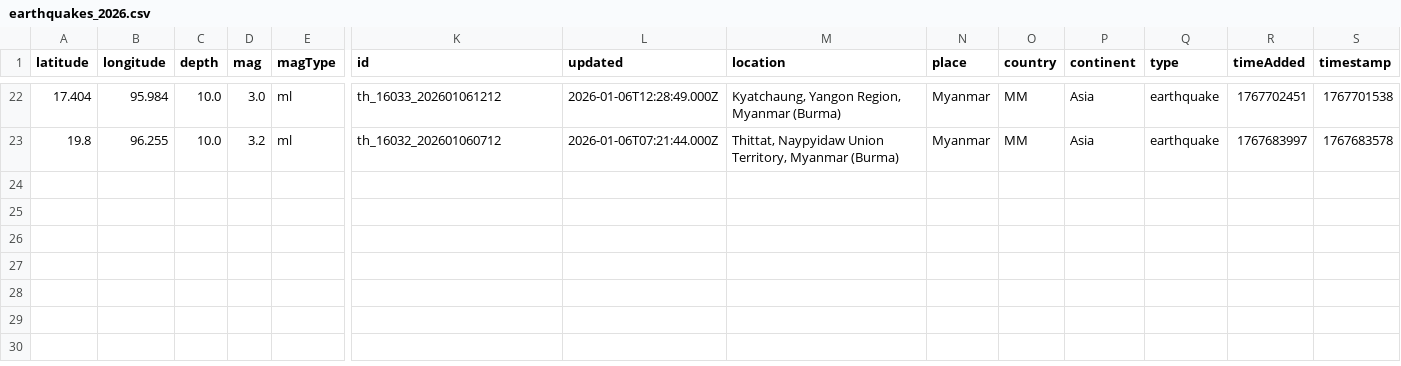
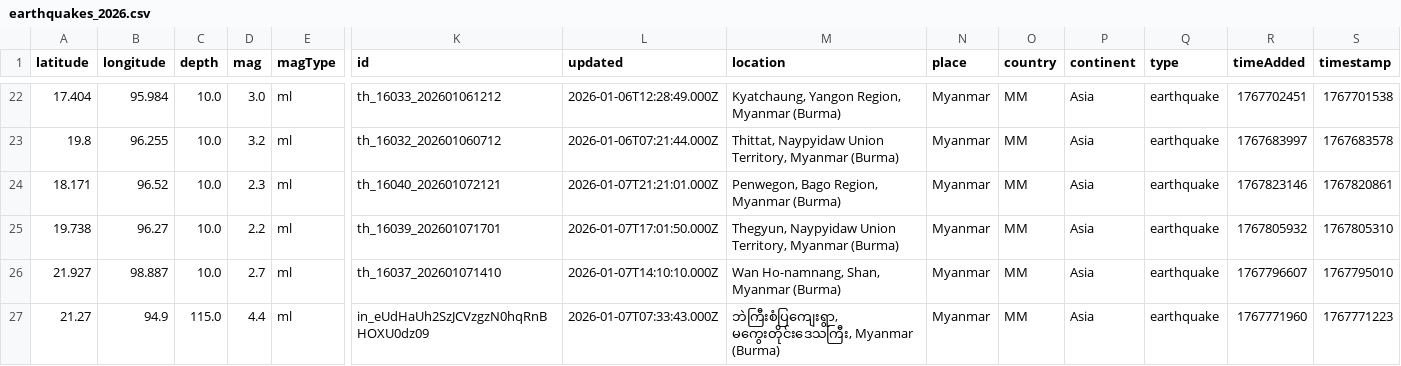
Before and after one commit to akzedevops/mmeqopendata, a CSV file: quake_exports/csv/yearly/earthquakes_2026.csv, drawn as a sheet; only a part is shown, gaps mark what is left out; rows hold the shown columns only; the diff names each change by its address in the sheet, - before the commit and + after, or states it on an @@ line.

```diff
--- a/quake_exports/csv/yearly/earthquakes_2026.csv
+++ b/quake_exports/csv/yearly/earthquakes_2026.csv
+row 24: 18.171 | 96.52 | 10.0 | 2.3 | ml | th_16040_202601072121 | 2026-01-07T21:21:01.000Z | Penwegon, Bago Region, Myanmar (Burma) | Myanmar | MM | Asia | earthquake | 1767823146 | 1767820861
+row 25: 19.738 | 96.27 | 10.0 | 2.2 | ml | th_16039_202601071701 | 2026-01-07T17:01:50.000Z | Thegyun, Naypyidaw Union Territory, Myanmar (Burma) | Myanmar | MM | Asia | earthquake | 1767805932 | 1767805310
+row 26: 21.927 | 98.887 | 10.0 | 2.7 | ml | th_16037_202601071410 | 2026-01-07T14:10:10.000Z | Wan Ho-namnang, Shan, Myanmar (Burma) | Myanmar | MM | Asia | earthquake | 1767796607 | 1767795010
+row 27: 21.27 | 94.9 | 115.0 | 4.4 | ml | in_eUdHaUh2SzJCVzgzN0hqRnBHOXU0dz09 | 2026-01-07T07:33:43.000Z | ဘဲကြီးစံပြကျေးရွာ, မကွေးတိုင်းဒေသကြီး, Myanmar (Burma) | Myanmar | MM | Asia | earthquake | 1767771960 | 1767771223
```
Also changed, not shown: quake_exports/csv/monthly/earthquakes_2026_01.csv, 5 other files.
